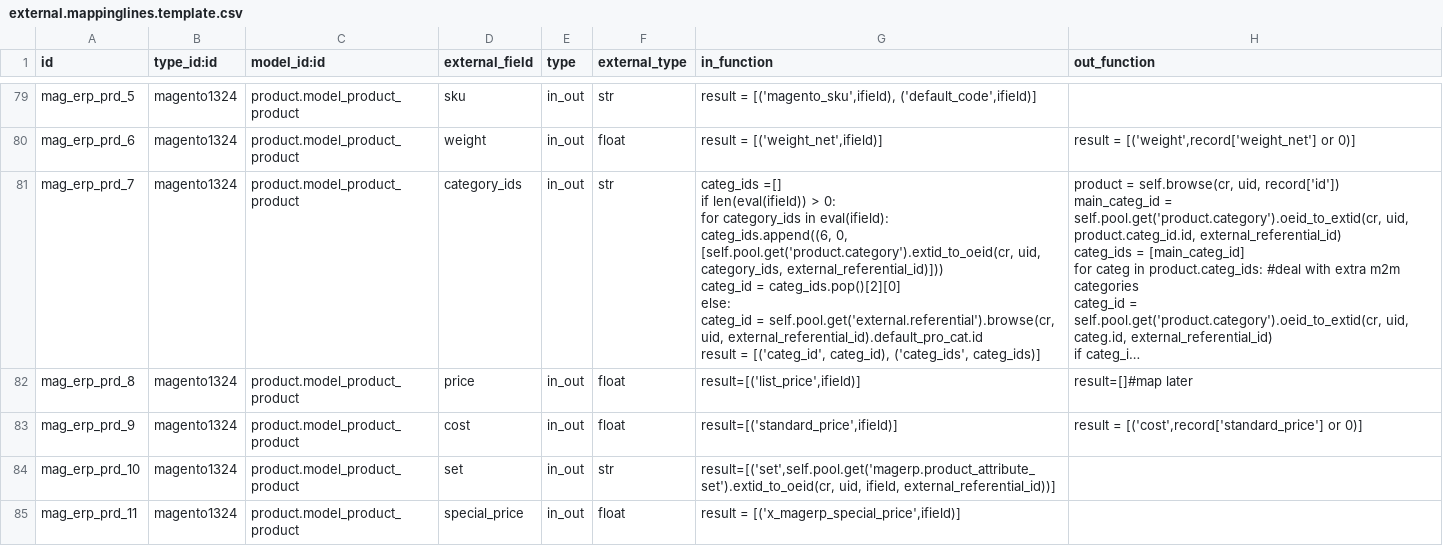
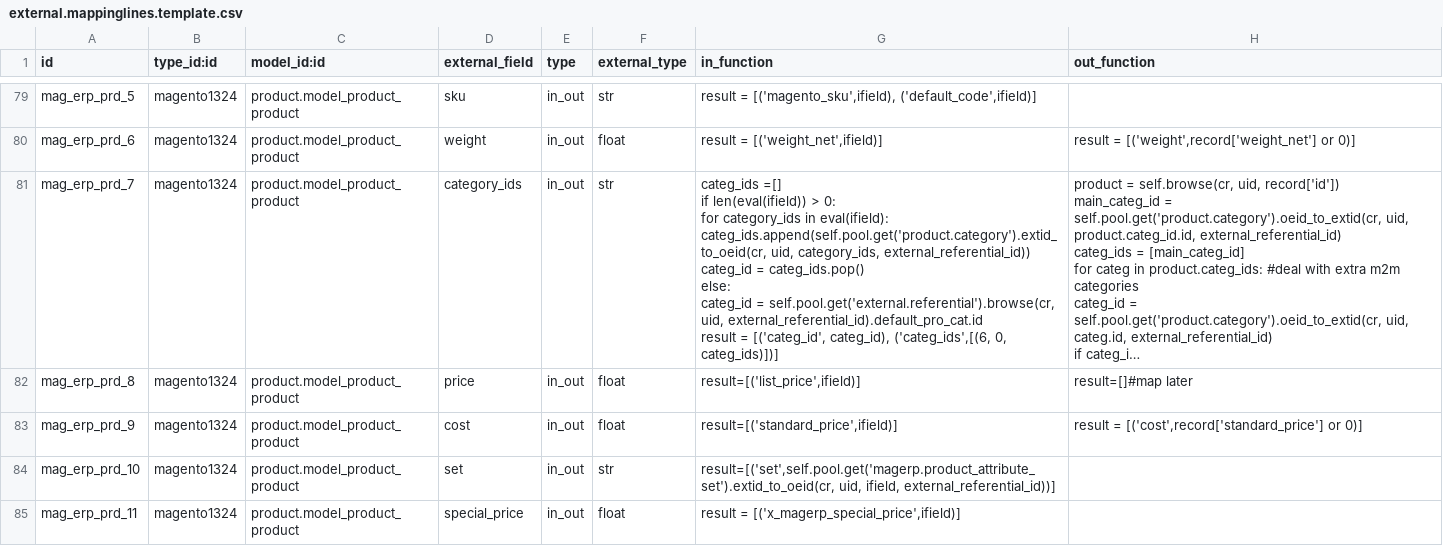
Before and after one commit to OCA/connector-magento, a CSV file: settings/external.mappinglines.template.csv, drawn as a sheet; only a part is shown, gaps mark what is left out; long unchanged cells end in …; ↵ is a line break in a cell; the diff names each change by its address in the sheet, - before the commit and + after, or states it on an @@ line.

Commit message:
[FIX] fix mapping extra category

```diff
--- a/settings/external.mappinglines.template.csv
+++ b/settings/external.mappinglines.template.csv
-G81 (in_function): …in eval(ifield): ↵ categ_ids.append((6, 0, [self.pool.get('product.category').extid_to_oeid(cr, uid, category_ids, external_referential_id)])) ↵ categ_id = categ_ids.pop()[2][0] ↵ else: ↵ categ_id = self.pool.get('external.referential').browse(cr, uid, external_referential_id).default_pro_cat.id ↵ result = [('categ_id', categ_id), ('categ_ids', categ_ids)]
+G81 (in_function): …in eval(ifield): ↵ categ_ids.append(self.pool.get('product.category').extid_to_oeid(cr, uid, category_ids, external_referential_id)) ↵ categ_id = categ_ids.pop() ↵ else: ↵ categ_id = self.pool.get('external.referential').browse(cr, uid, external_referential_id).default_pro_cat.id ↵ result = [('categ_id', categ_id), ('categ_ids',[(6, 0, categ_ids)])]
```
